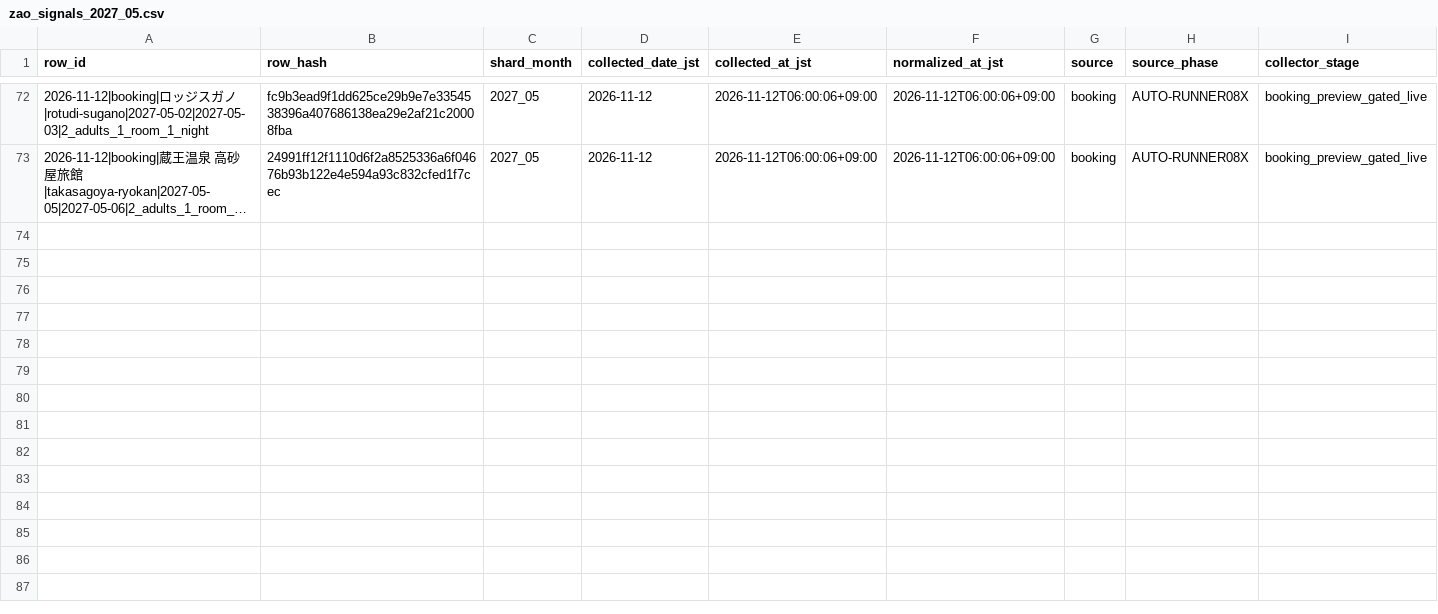
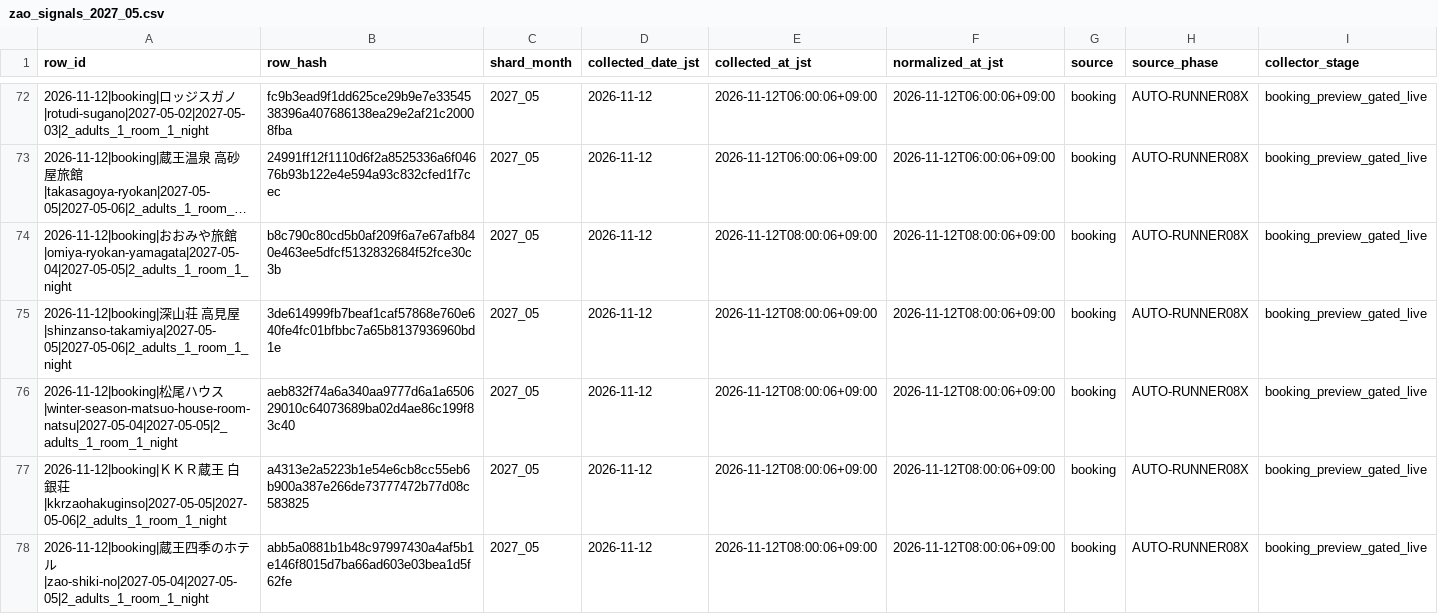
Before and after one commit to ginisato-hash/zao-market-intelligence, a CSV file: .data/history/zao_signals_2027_05.csv, drawn as a sheet; only a part is shown, gaps mark what is left out; long unchanged cells end in …; rows hold the shown columns only; the diff names each change by its address in the sheet, - before the commit and + after, or states it on an @@ line.

Commit message:
Auto-commit market data (2026-11-12T08:16:18+09:00)
Automated by ops:auto-commit-push after a scheduled collection run appended
new observations. Data-only: .data/history + apps/zmi-bi-web/data +
.data/market-observations.

```diff
--- a/.data/history/zao_signals_2027_05.csv
+++ b/.data/history/zao_signals_2027_05.csv
+row 74: 2026-11-12|booking|おおみや旅館|omiya-ryokan-yamagata|2027-05-04|2027-05-05|2_adults_1_room_1_night | b8c790c80cd5b0af209f6a7e67afb840e463ee5dfcf5132832684f52fce30c3b | 2027_05 | 2026-11-12 | 2026-11-12T08:00:06+09:00 | 2026-11-12T08:00:06+09:00 | booking | AUTO-RUNNER08X | booking_preview_gated_live
+row 75: 2026-11-12|booking|深山荘 高見屋|shinzanso-takamiya|2027-05-05|2027-05-06|2_adults_1_room_1_night | 3de614999fb7beaf1caf57868e760e640fe4fc01bfbbc7a65b8137936960bd1e | 2027_05 | 2026-11-12 | 2026-11-12T08:00:06+09:00 | 2026-11-12T08:00:06+09:00 | booking | AUTO-RUNNER08X | booking_preview_gated_live
+row 76: 2026-11-12|booking|松尾ハウス|winter-season-matsuo-house-room-natsu|2027-05-04|2027-05-05|2_adults_1_room_1_night | aeb832f74a6a340aa9777d6a1a650629010c64073689ba02d4ae86c199f83c40 | 2027_05 | 2026-11-12 | 2026-11-12T08:00:06+09:00 | 2026-11-12T08:00:06+09:00 | booking | AUTO-RUNNER08X | booking_preview_gated_live
+row 77: 2026-11-12|booking|ＫＫＲ蔵王 白銀荘|kkrzaohakuginso|2027-05-05|2027-05-06|2_adults_1_room_1_night | a4313e2a5223b1e54e6cb8cc55eb6b900a387e266de73777472b77d08c583825 | 2027_05 | 2026-11-12 | 2026-11-12T08:00:06+09:00 | 2026-11-12T08:00:06+09:00 | booking | AUTO-RUNNER08X | booking_preview_gated_live
+row 78: 2026-11-12|booking|蔵王四季のホテル|zao-shiki-no|2027-05-04|2027-05-05|2_adults_1_room_1_night | abb5a0881b1b48c97997430a4af5b1e146f8015d7ba66ad603e03bea1d5f62fe | 2027_05 | 2026-11-12 | 2026-11-12T08:00:06+09:00 | 2026-11-12T08:00:06+09:00 | booking | AUTO-RUNNER08X | booking_preview_gated_live
```
Also changed, not shown: .data/history/zao_signals_2027_04.csv, .data/history/zao_signals_2027_09.csv, 14 other files.
